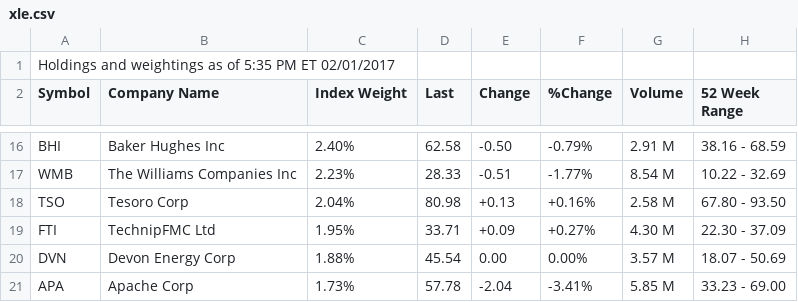
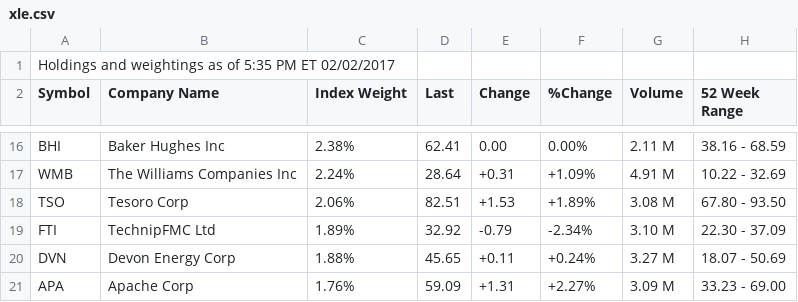
Before and after one commit to nunoyu/TWP, a CSV file: twp_3/xle.csv, drawn as a sheet; only a part is shown, gaps mark what is left out; the diff covers the shown part only.

```diff
--- a/twp_3/xle.csv
+++ b/twp_3/xle.csv
@@ -1,2 +1,2 @@
-"Holdings and weightings as of 5:35 PM ET 02/01/2017",
+"Holdings and weightings as of 5:35 PM ET 02/02/2017",
 "Symbol","Company Name","Index Weight","Last","Change","%Change","Volume","52 Week Range",
@@ -16,6 +16,6 @@
-"BHI","Baker Hughes Inc","2.40%","62.58","-0.50","-0.79%","2.91 M","38.16 - 68.59",
-"WMB","The Williams Companies Inc","2.23%","28.33","-0.51","-1.77%","8.54 M","10.22 - 32.69",
-"TSO","Tesoro Corp","2.04%","80.98","+0.13","+0.16%","2.58 M","67.80 - 93.50",
-"FTI","TechnipFMC Ltd","1.95%","33.71","+0.09","+0.27%","4.30 M","22.30 - 37.09",
-"DVN","Devon Energy Corp","1.88%","45.54","0.00","0.00%","3.57 M","18.07 - 50.69",
-"APA","Apache Corp","1.73%","57.78","-2.04","-3.41%","5.85 M","33.23 - 69.00",
+"BHI","Baker Hughes Inc","2.38%","62.41","0.00","0.00%","2.11 M","38.16 - 68.59",
+"WMB","The Williams Companies Inc","2.24%","28.64","+0.31","+1.09%","4.91 M","10.22 - 32.69",
+"TSO","Tesoro Corp","2.06%","82.51","+1.53","+1.89%","3.08 M","67.80 - 93.50",
+"FTI","TechnipFMC Ltd","1.89%","32.92","-0.79","-2.34%","3.10 M","22.30 - 37.09",
+"DVN","Devon Energy Corp","1.88%","45.65","+0.11","+0.24%","3.27 M","18.07 - 50.69",
+"APA","Apache Corp","1.76%","59.09","+1.31","+2.27%","3.09 M","33.23 - 69.00",
```
Also changed, not shown: 2 added rows, 2 removed rows and 133 edited cells elsewhere in this file, 5 other files.
